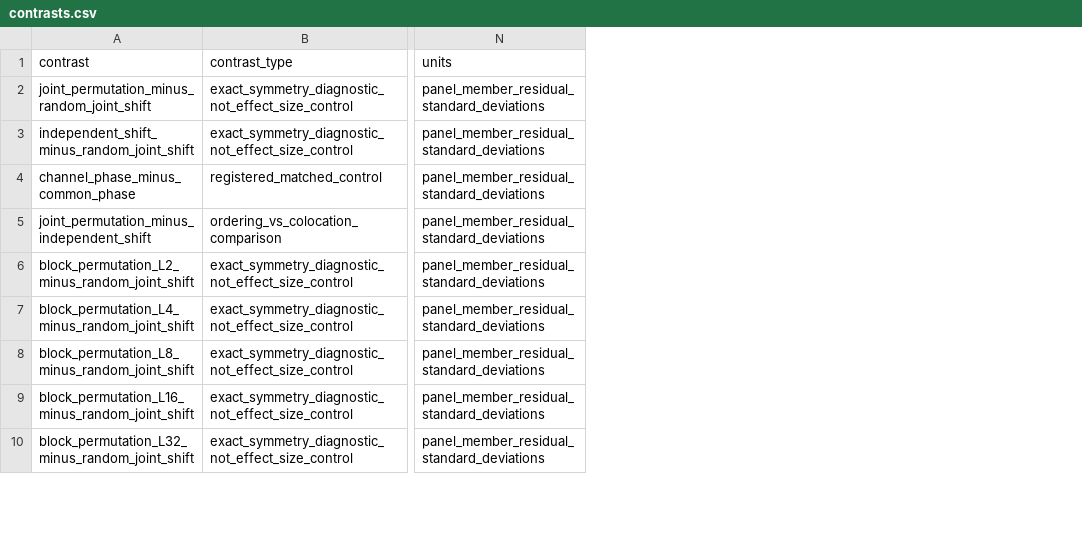
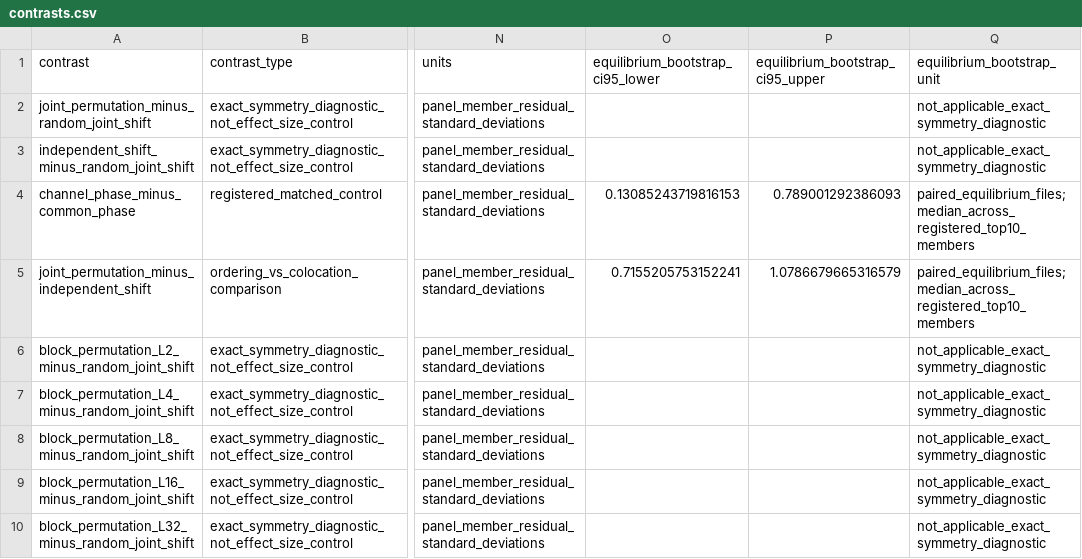
Before and after one commit to landreman/understanding_ITG_NN, a CSV file: reports/xai/S03_artifacts/contrasts.csv, drawn as a sheet; only a part is shown, gaps mark what is left out; the diff names each change by its address in the sheet, - before the commit and + after, or states it on an @@ line.

```diff
--- a/reports/xai/S03_artifacts/contrasts.csv
+++ b/reports/xai/S03_artifacts/contrasts.csv
+column O (equilibrium_bootstrap_ci95_lower), rows 4-5: 0.13085243719816153 | 0.7155205753152241
+column P (equilibrium_bootstrap_ci95_upper), rows 4-5: 0.789001292386093 | 1.0786679665316579
+column Q (equilibrium_bootstrap_unit), rows 2-10: not_applicable_exact_symmetry_diagnostic | not_applicable_exact_symmetry_diagnostic | paired_equilibrium_files;median_across_registered_top10_members | paired_equilibrium_files;median_across_registered_top10_members | not_applicable_exact_symmetry_diagnostic | not_applicable_exact_symmetry_diagnostic | not_applicable_exact_symmetry_diagnostic | not_applicable_exact_symmetry_diagnostic | not_applicable_exact_symmetry_diagnostic
```
Also changed, not shown: reports/xai/S03_artifacts/ladder_summary.csv, 14 other files.
